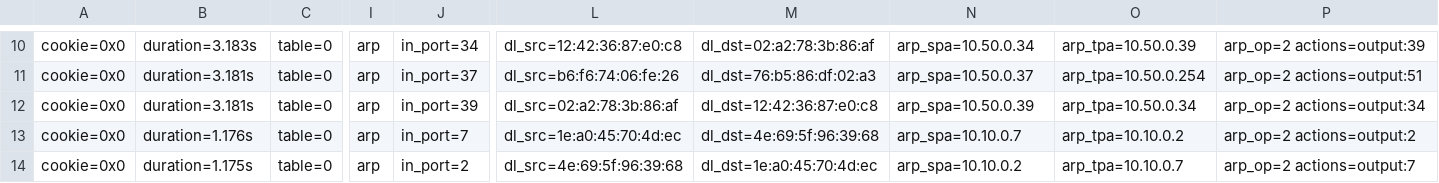
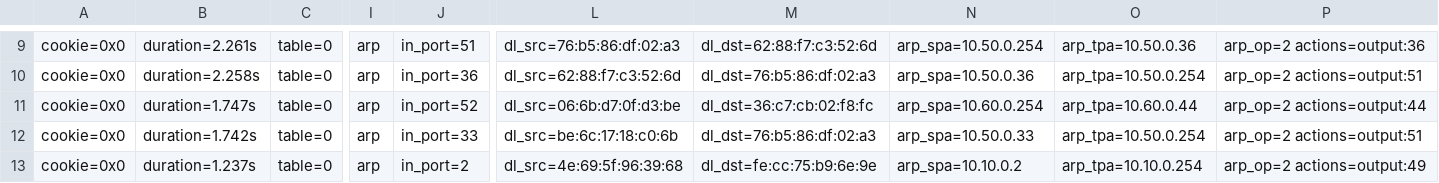
Before and after one commit to xuanPhuc-1/Multi-Label-Attacks-Detection, a CSV file: ARP_data/ARP_Reply_flowentries.csv, drawn as a sheet; only a part is shown, gaps mark what is left out; addresses are those after the commit; the diff covers the shown part only; the diff names each change by its address in the sheet, - before the commit and + after, or states it on an @@ line.

```diff
--- a/ARP_data/ARP_Reply_flowentries.csv
+++ b/ARP_data/ARP_Reply_flowentries.csv
-B9: duration=3.183s
+B9: duration=2.261s
-J9: in_port=34
+J9: in_port=51
-L9: dl_src=12:42:36:87:e0:c8
+L9: dl_src=76:b5:86:df:02:a3
-M9: dl_dst=02:a2:78:3b:86:af
+M9: dl_dst=62:88:f7:c3:52:6d
-N9: arp_spa=10.50.0.34
+N9: arp_spa=10.50.0.254
-O9: arp_tpa=10.50.0.39
+O9: arp_tpa=10.50.0.36
-P9: arp_op=2 actions=output:39
+P9: arp_op=2 actions=output:36
-B10: duration=3.181s
+B10: duration=2.258s
-J10: in_port=37
+J10: in_port=36
-L10: dl_src=b6:f6:74:06:fe:26
+L10: dl_src=62:88:f7:c3:52:6d
-N10: arp_spa=10.50.0.37
+N10: arp_spa=10.50.0.36
-B11: duration=3.181s
+B11: duration=1.747s
-J11: in_port=39
+J11: in_port=52
-L11: dl_src=02:a2:78:3b:86:af
+L11: dl_src=06:6b:d7:0f:d3:be
-M11: dl_dst=12:42:36:87:e0:c8
+M11: dl_dst=36:c7:cb:02:f8:fc
-N11: arp_spa=10.50.0.39
+N11: arp_spa=10.60.0.254
-O11: arp_tpa=10.50.0.34
+O11: arp_tpa=10.60.0.44
-P11: arp_op=2 actions=output:34
+P11: arp_op=2 actions=output:44
-B12: duration=1.176s
+B12: duration=1.742s
-J12: in_port=7
+J12: in_port=33
-L12: dl_src=1e:a0:45:70:4d:ec
+L12: dl_src=be:6c:17:18:c0:6b
-M12: dl_dst=4e:69:5f:96:39:68
+M12: dl_dst=76:b5:86:df:02:a3
-N12: arp_spa=10.10.0.7
+N12: arp_spa=10.50.0.33
-O12: arp_tpa=10.10.0.2
+O12: arp_tpa=10.50.0.254
-P12: arp_op=2 actions=output:2
+P12: arp_op=2 actions=output:51
-B13: duration=1.175s
+B13: duration=1.237s
-M13: dl_dst=1e:a0:45:70:4d:ec
+M13: dl_dst=fe:cc:75:b9:6e:9e
-O13: arp_tpa=10.10.0.7
+O13: arp_tpa=10.10.0.254
-P13: arp_op=2 actions=output:7
+P13: arp_op=2 actions=output:49
```
Also changed, not shown: 2 removed rows and 60 edited cells elsewhere in this file, ARP_data/ARP_Request_flowentries.csv, data/ethdst.csv, 14 other files.
